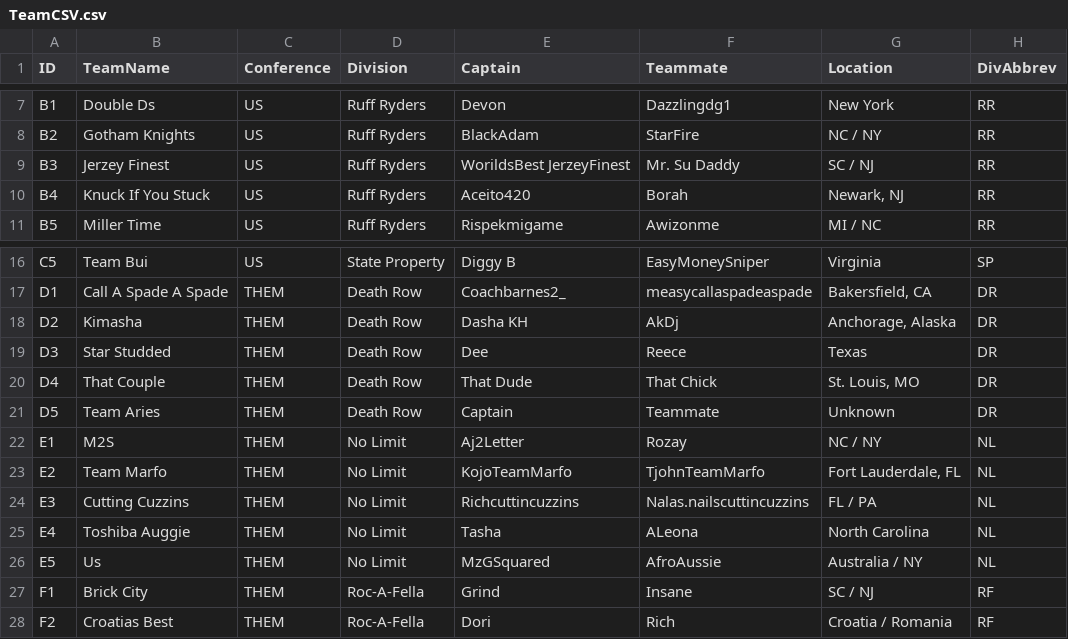
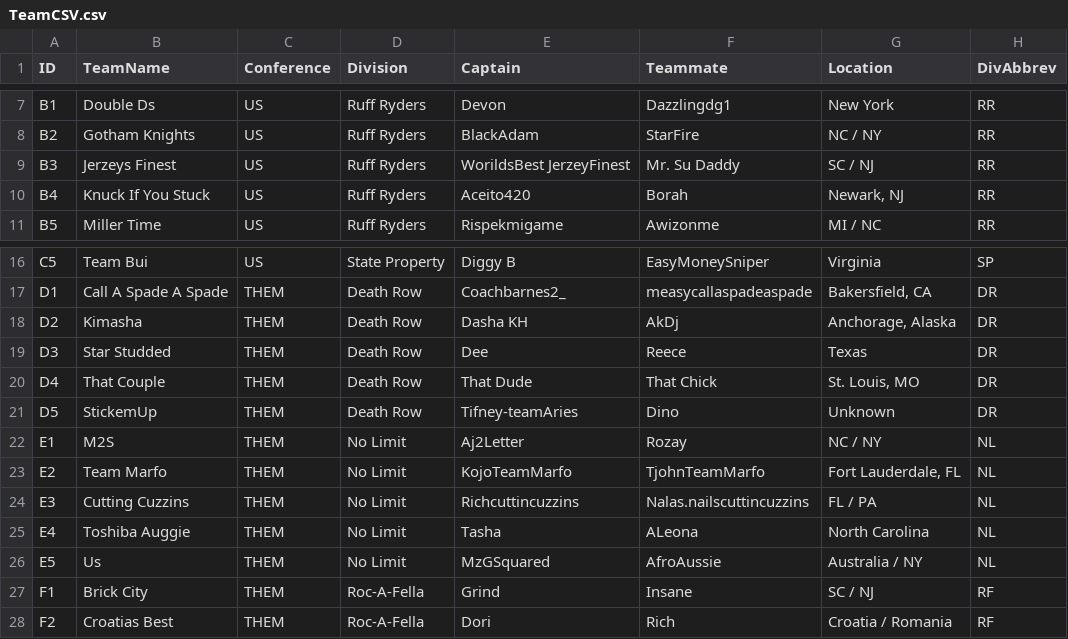
Before and after one commit to rtillies/wsos-season-3, a CSV file: data/TeamCSV.csv, drawn as a sheet; only a part is shown, gaps mark what is left out.

Commit message:
Update Team info

```diff
--- a/data/TeamCSV.csv
+++ b/data/TeamCSV.csv
@@ -8,3 +8,3 @@ B1,Double Ds,US,Ruff Ryders,Devon,Dazzlingdg1,New York,RR
 B2,Gotham Knights,US,Ruff Ryders,BlackAdam,StarFire,NC / NY,RR
-B3,Jerzey Finest,US,Ruff Ryders,WorildsBest JerzeyFinest,Mr. Su Daddy,SC / NJ,RR
+B3,Jerzeys Finest,US,Ruff Ryders,WorildsBest JerzeyFinest,Mr. Su Daddy,SC / NJ,RR
 B4,Knuck If You Stuck,US,Ruff Ryders,Aceito420,Borah,"Newark, NJ",RR
@@ -20,3 +20,3 @@ D3,Star Studded,THEM,Death Row,Dee,Reece,Texas,DR
 D4,That Couple,THEM,Death Row,That Dude,That Chick,"St. Louis, MO",DR
-D5,Team Aries,THEM,Death Row,Captain,Teammate,Unknown,DR
+D5,StickemUp,THEM,Death Row,Tifney-teamAries,Dino,Unknown,DR
 E1,M2S,THEM,No Limit,Aj2Letter,Rozay,NC / NY,NL
```
